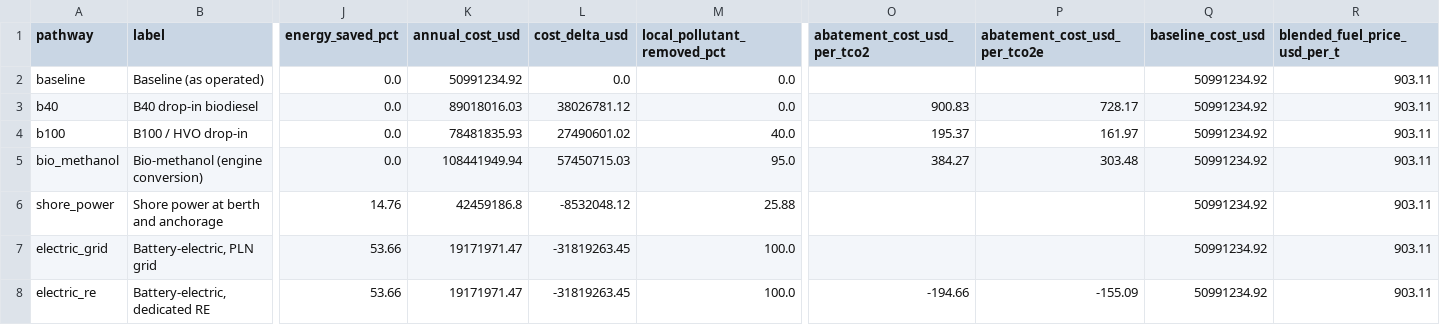
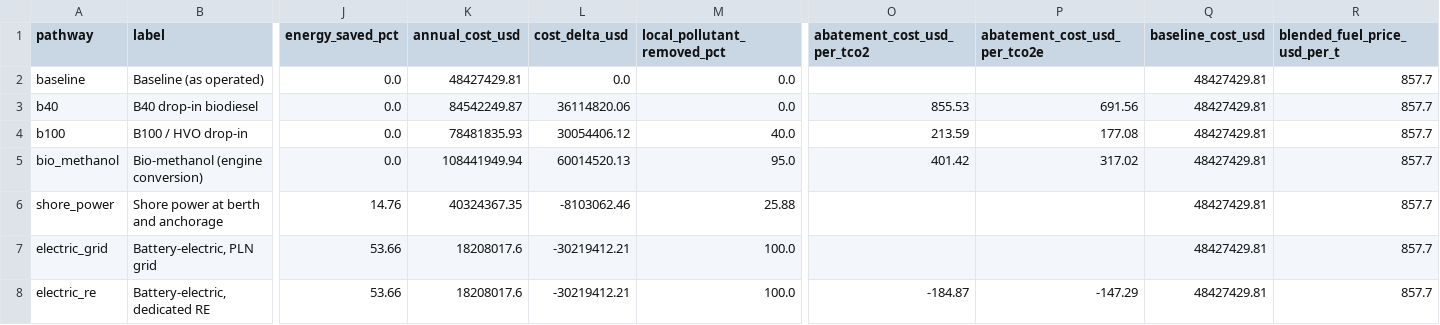
Before and after one commit to priyanklathwal/asdp-ferry-emissions, a CSV file: outputs/scenarios_annual.csv, drawn as a sheet; only a part is shown, gaps mark what is left out; the diff names each change by its address in the sheet, - before the commit and + after, or states it on an @@ line.

Commit message:
express all prices in USD at Rp 17,900/USD (11 Sep 2026 mid-market)

```diff
--- a/outputs/scenarios_annual.csv
+++ b/outputs/scenarios_annual.csv
-K2 (annual_cost_usd): 50991234.92
+K2 (annual_cost_usd): 48427429.81
-Q2:Q8 (baseline_cost_usd): 50991234.92
+Q2:Q8 (baseline_cost_usd): 48427429.81
-R2:R8 (blended_fuel_price_usd_per_t): 903.11
+R2:R8 (blended_fuel_price_usd_per_t): 857.7
-K3 (annual_cost_usd): 89018016.03
+K3 (annual_cost_usd): 84542249.87
-L3 (cost_delta_usd): 38026781.12
+L3 (cost_delta_usd): 36114820.06
-O3 (abatement_cost_usd_per_tco2): 900.83
+O3 (abatement_cost_usd_per_tco2): 855.53
-P3 (abatement_cost_usd_per_tco2e): 728.17
+P3 (abatement_cost_usd_per_tco2e): 691.56
-L4 (cost_delta_usd): 27490601.02
+L4 (cost_delta_usd): 30054406.12
-O4 (abatement_cost_usd_per_tco2): 195.37
+O4 (abatement_cost_usd_per_tco2): 213.59
-P4 (abatement_cost_usd_per_tco2e): 161.97
+P4 (abatement_cost_usd_per_tco2e): 177.08
-L5 (cost_delta_usd): 57450715.03
+L5 (cost_delta_usd): 60014520.13
-O5 (abatement_cost_usd_per_tco2): 384.27
+O5 (abatement_cost_usd_per_tco2): 401.42
-P5 (abatement_cost_usd_per_tco2e): 303.48
+P5 (abatement_cost_usd_per_tco2e): 317.02
-K6 (annual_cost_usd): 42459186.8
+K6 (annual_cost_usd): 40324367.35
-L6 (cost_delta_usd): -8532048.12
+L6 (cost_delta_usd): -8103062.46
-K7:K8 (annual_cost_usd): 19171971.47
+K7:K8 (annual_cost_usd): 18208017.6
-L7:L8 (cost_delta_usd): -31819263.45
+L7:L8 (cost_delta_usd): -30219412.21
-O8 (abatement_cost_usd_per_tco2): -194.66
+O8 (abatement_cost_usd_per_tco2): -184.87
-P8 (abatement_cost_usd_per_tco2e): -155.09
+P8 (abatement_cost_usd_per_tco2e): -147.29
```
Also changed, not shown: 6 other files.
